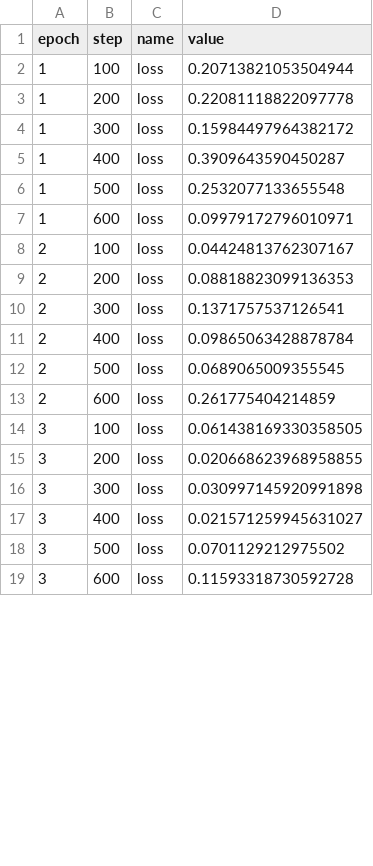
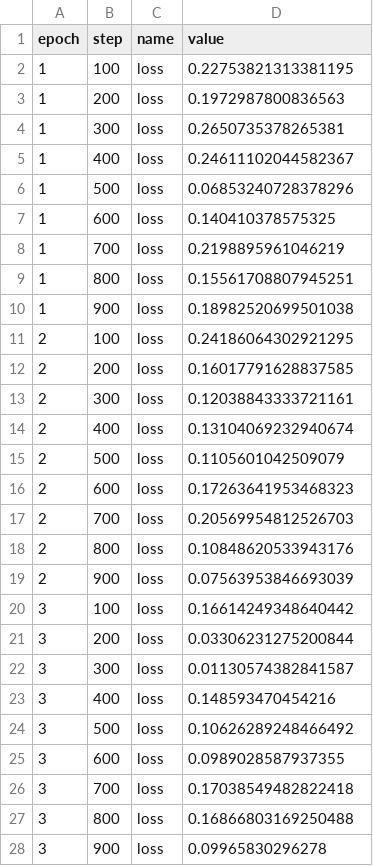
Before and after one commit to ucbepic/ml_tutorial, a CSV file: .flor/log_records.csv, drawn as a sheet; only a part is shown; the diff covers the shown part only.

Commit message:
RECORD::smallerBatchSize

```diff
--- a/.flor/log_records.csv
+++ b/.flor/log_records.csv
@@ -1,19 +1,28 @@
 epoch,step,name,value
-1,100,loss,0.20713821053504944
-1,200,loss,0.22081118822097778
-1,300,loss,0.15984497964382172
-1,400,loss,0.3909643590450287
-1,500,loss,0.2532077133655548
-1,600,loss,0.09979172796010971
-2,100,loss,0.04424813762307167
-2,200,loss,0.08818823099136353
-2,300,loss,0.1371757537126541
-2,400,loss,0.09865063428878784
-2,500,loss,0.0689065009355545
-2,600,loss,0.261775404214859
-3,100,loss,0.061438169330358505
-3,200,loss,0.020668623968958855
-3,300,loss,0.030997145920991898
-3,400,loss,0.021571259945631027
-3,500,loss,0.0701129212975502
-3,600,loss,0.11593318730592728
+1,100,loss,0.22753821313381195
+1,200,loss,0.1972987800836563
+1,300,loss,0.2650735378265381
+1,400,loss,0.24611102044582367
+1,500,loss,0.06853240728378296
+1,600,loss,0.140410378575325
+1,700,loss,0.2198895961046219
+1,800,loss,0.15561708807945251
+1,900,loss,0.18982520699501038
+2,100,loss,0.24186064302921295
+2,200,loss,0.16017791628837585
+2,300,loss,0.12038843333721161
+2,400,loss,0.13104069232940674
+2,500,loss,0.1105601042509079
+2,600,loss,0.17263641953468323
+2,700,loss,0.20569954812526703
+2,800,loss,0.10848620533943176
+2,900,loss,0.07563953846693039
+3,100,loss,0.16614249348640442
+3,200,loss,0.03306231275200844
+3,300,loss,0.01130574382841587
+3,400,loss,0.148593470454216
+3,500,loss,0.10626289248466492
+3,600,loss,0.0989028587937355
+3,700,loss,0.17038549482822418
+3,800,loss,0.16866803169250488
+3,900,loss,0.09965830296278
```
Also changed, not shown: 6 added rows and 12 edited cells elsewhere in this file, 3 other files.
